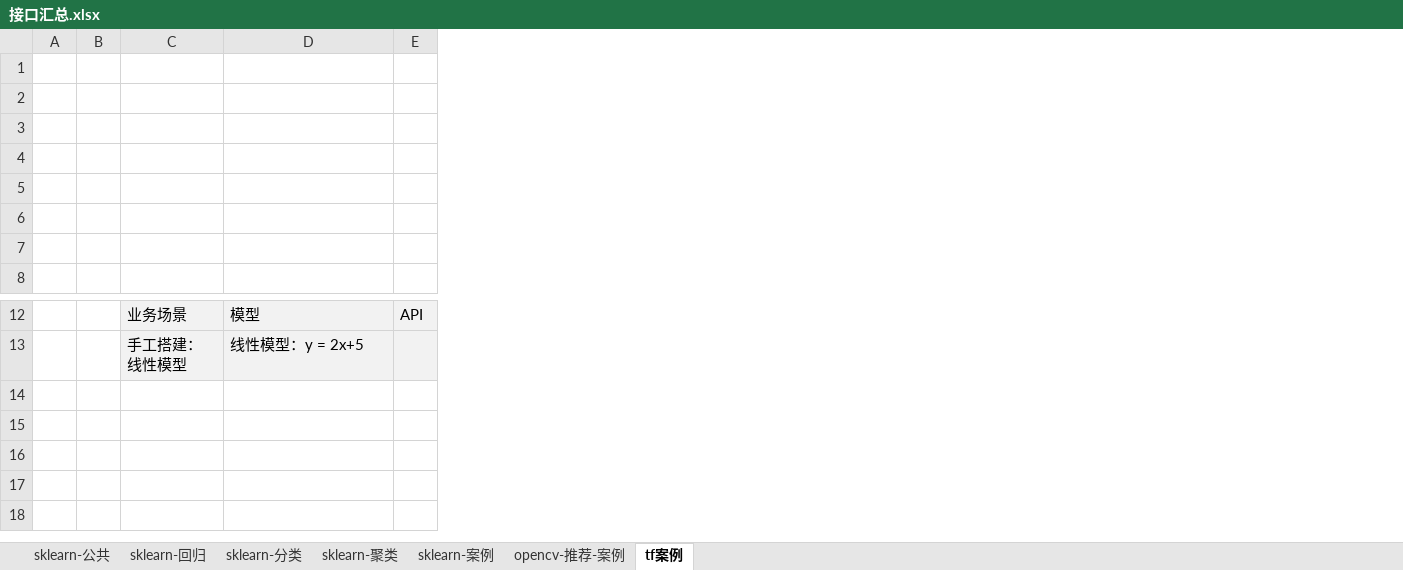
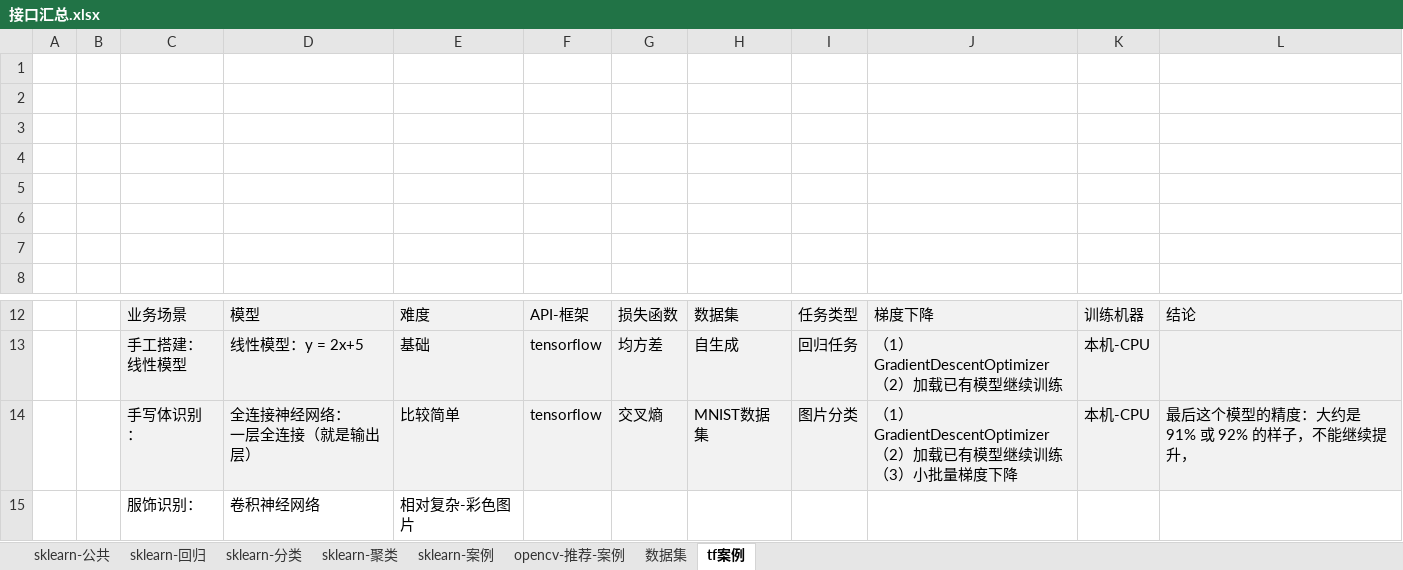
Before and after one commit to LiHengofChina/_python, an Excel workbook: 002.Artificial_Intelligence/接口汇总.xlsx, sheet tf案例, drawn as a sheet; only a part is shown, gaps mark what is left out; values as stored, in another font and other column widths than the file's, no borders; removed rows and columns are numbered as before the commit, all else as after; ↵ is a line break in a cell; the diff names each change by its address in the sheet, - before the commit and + after, or states it on an @@ line.

```diff
--- a/002.Artificial_Intelligence/接口汇总.xlsx (sheet tf案例)
+++ b/002.Artificial_Intelligence/接口汇总.xlsx (sheet tf案例)
+sheet tab: 数据集
-column E, row 12: API
+column E, rows 12-13: 难度 | 基础
+column F, rows 12-13: API-框架 | tensorflow
+column G, rows 12-13: 损失函数 | 均方差
+column H, rows 12-13: 数据集 | 自生成
+column I, rows 12-13: 任务类型 | 回归任务
+column J, rows 12-13: 梯度下降 | （1）GradientDescentOptimizer ↵ （2）加载已有模型继续训练
+column K, rows 12-13: 训练机器 | 本机-CPU
+column L, row 12: 结论
+row 14:  |  | 手写体识别： | 全连接神经网络： ↵ 一层全连接（就是输出层） | 比较简单 | tensorflow | 交叉熵 | MNIST数据集 | 图片分类 | （1）GradientDescentOptimizer ↵ （2）加载已有模型继续训练 ↵ （3）小批量梯度下降 | 本机-CPU | 最后这个模型的精度：大约是 91% 或 92% 的样子，不能继续提升，
+row 15:  |  | 服饰识别： | 卷积神经网络 | 相对复杂-彩色图片
```
Also changed, not shown: 14 other files.
